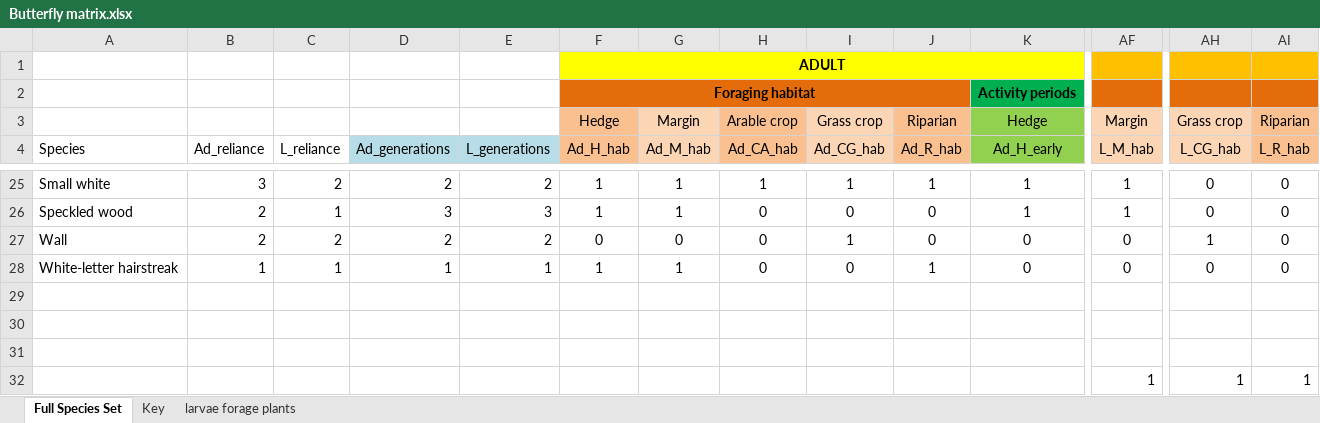
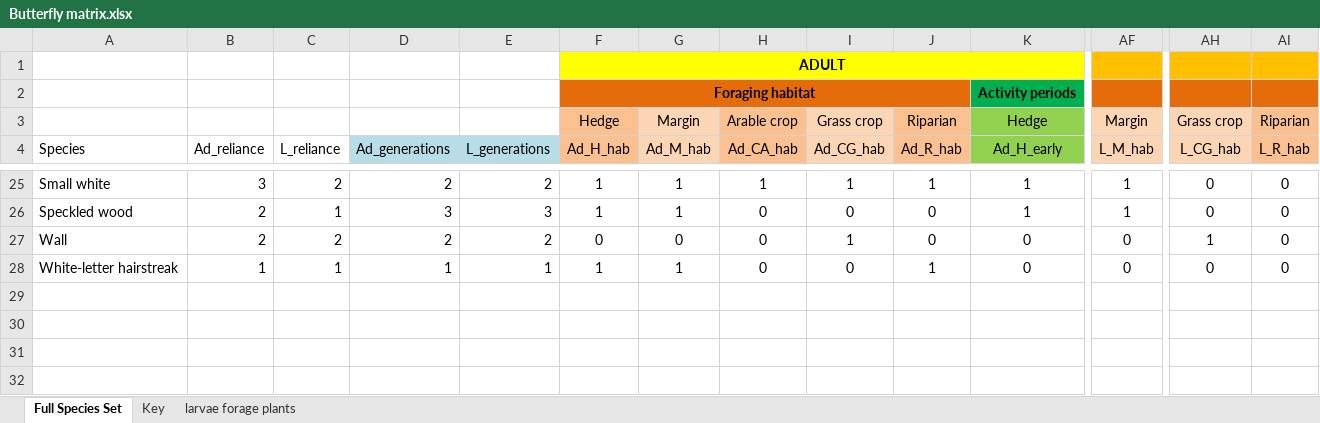
Before and after one commit to elinfalla/black_grass_project, an Excel workbook: Butterfly matrix.xlsx, sheet Full Species Set, drawn as a sheet; only a part is shown, gaps mark what is left out; values as stored, in another font and other column widths than the file's, no borders; rows hold the shown columns only; the diff names each change by its address in the sheet, - before the commit and + after, or states it on an @@ line.

Commit message:
minor changes to forage_plant_location.xlxs and butterfly matrix spreadsheet

```diff
--- a/Butterfly matrix.xlsx (sheet Full Species Set)
+++ b/Butterfly matrix.xlsx (sheet Full Species Set)
-row 29: (empty)
-row 30: (empty)
-row 31: (empty)
-row 32:  |  |  |  |  |  |  |  |  |  |  | 1 | 1 | 1
```
Also changed, not shown: forage_plant_location.xlsx.
